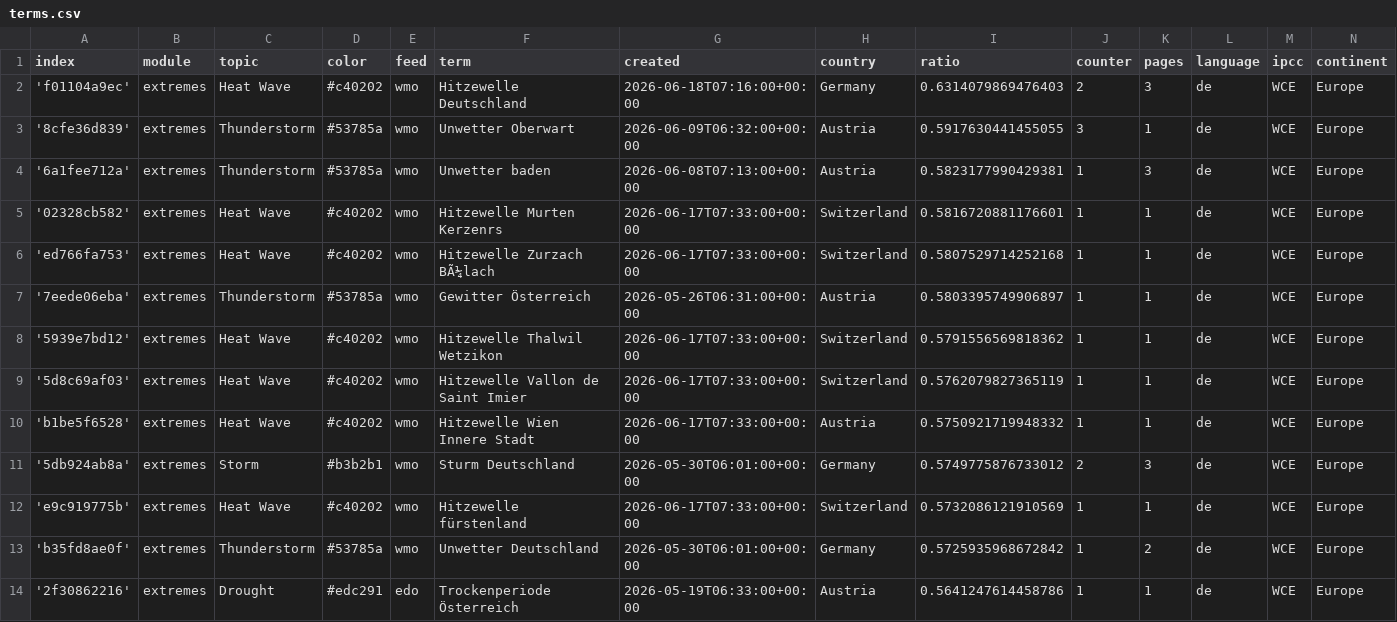
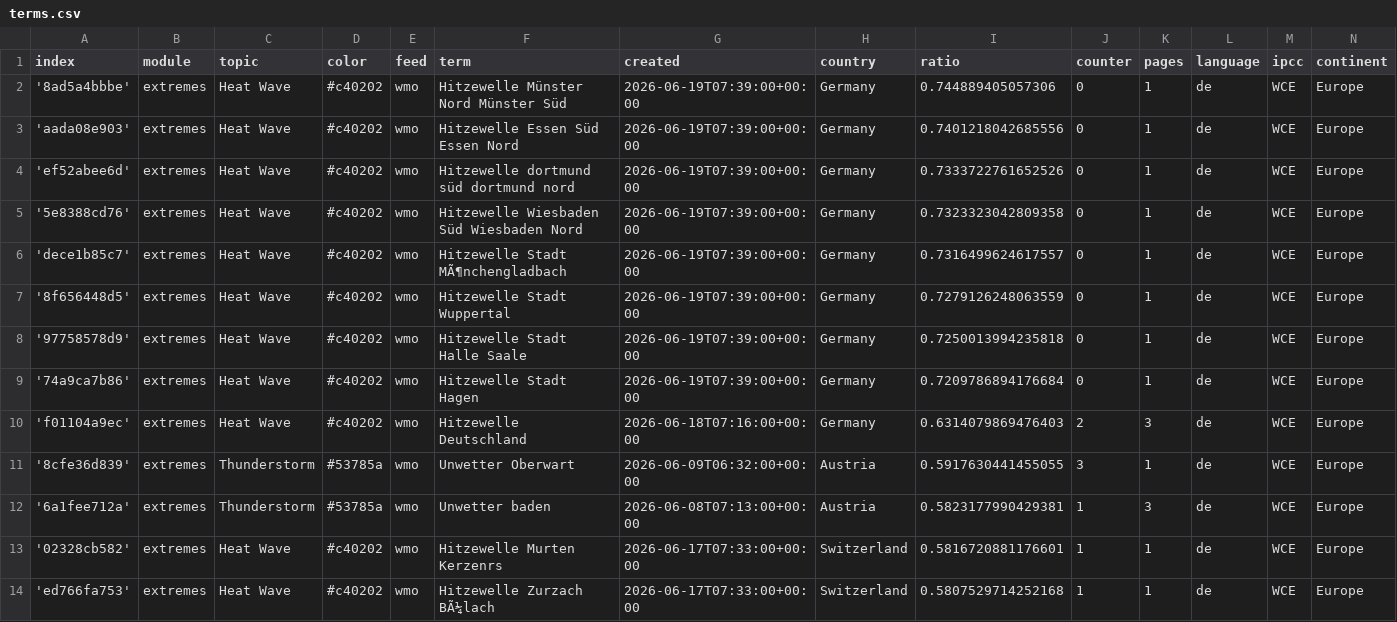
Before and after one commit to pg-ufr-news/germanExtremes, a CSV file: terms.csv, drawn as a sheet; only a part is shown; the shorter side is filled out with more unchanged rows.

Commit message:
Commit from GitHub Actions (import:0.0)

```diff
--- a/terms.csv
+++ b/terms.csv
@@ -1,2 +1,10 @@
 index,module,topic,color,feed,term,created,country,ratio,counter,pages,language,ipcc,continent
+'8ad5a4bbbe',extremes,Heat Wave,#c40202,wmo,Hitzewelle Münster Nord Münster Süd,2026-06-19T07:39:00+00:00,Germany,0.744889405057306,0,1,de,WCE,Europe
+'aada08e903',extremes,Heat Wave,#c40202,wmo,Hitzewelle Essen Süd Essen Nord,2026-06-19T07:39:00+00:00,Germany,0.7401218042685556,0,1,de,WCE,Europe
+'ef52abee6d',extremes,Heat Wave,#c40202,wmo,Hitzewelle dortmund süd dortmund nord,2026-06-19T07:39:00+00:00,Germany,0.7333722761652526,0,1,de,WCE,Europe
+'5e8388cd76',extremes,Heat Wave,#c40202,wmo,Hitzewelle Wiesbaden Süd Wiesbaden Nord,2026-06-19T07:39:00+00:00,Germany,0.7323323042809358,0,1,de,WCE,Europe
+'dece1b85c7',extremes,Heat Wave,#c40202,wmo,Hitzewelle Stadt MÃ¶nchengladbach,2026-06-19T07:39:00+00:00,Germany,0.7316499624617557,0,1,de,WCE,Europe
+'8f656448d5',extremes,Heat Wave,#c40202,wmo,Hitzewelle Stadt Wuppertal,2026-06-19T07:39:00+00:00,Germany,0.7279126248063559,0,1,de,WCE,Europe
+'97758578d9',extremes,Heat Wave,#c40202,wmo,Hitzewelle Stadt Halle Saale,2026-06-19T07:39:00+00:00,Germany,0.7250013994235818,0,1,de,WCE,Europe
+'74a9ca7b86',extremes,Heat Wave,#c40202,wmo,Hitzewelle Stadt Hagen,2026-06-19T07:39:00+00:00,Germany,0.7209786894176684,0,1,de,WCE,Europe
 'f01104a9ec',extremes,Heat Wave,#c40202,wmo,Hitzewelle Deutschland,2026-06-18T07:16:00+00:00,Germany,0.6314079869476403,2,3,de,WCE,Europe
```
